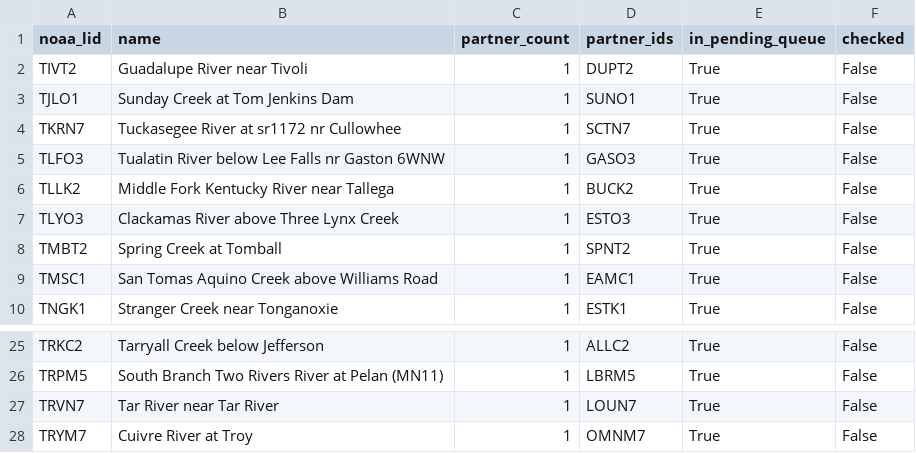
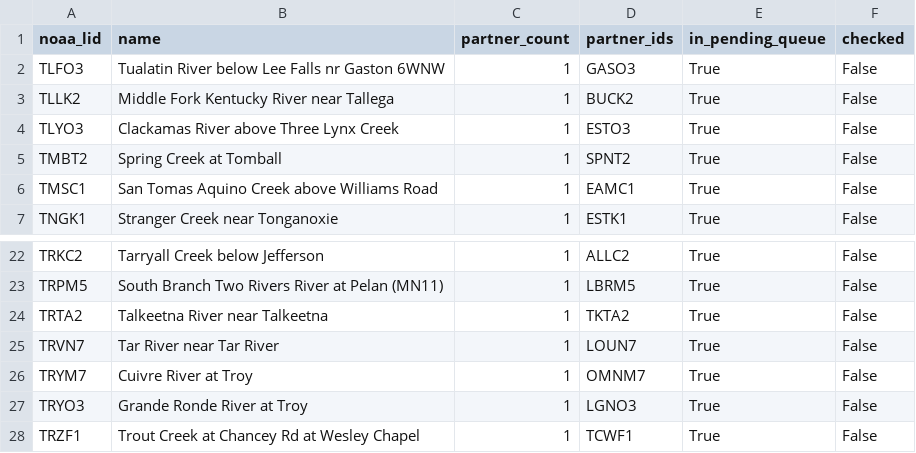
Before and after one commit to pbangiola/paddlersmap, a CSV file: data/network_audit/single_partner_endpoints.csv, drawn as a sheet; only a part is shown, gaps mark what is left out; the shorter side is filled out with more unchanged rows.

```diff
--- a/data/network_audit/single_partner_endpoints.csv
+++ b/data/network_audit/single_partner_endpoints.csv
@@ -1,5 +1,2 @@
 noaa_lid,name,partner_count,partner_ids,in_pending_queue,checked
-TIVT2,Guadalupe River near Tivoli,1,DUPT2,True,False
-TJLO1,Sunday Creek at Tom Jenkins Dam,1,SUNO1,True,False
-TKRN7,Tuckasegee River at sr1172 nr Cullowhee,1,SCTN7,True,False
 TLFO3,Tualatin River below Lee Falls nr Gaston 6WNW,1,GASO3,True,False
@@ -26,2 +23,3 @@ TRKC2,Tarryall Creek below Jefferson,1,ALLC2,True,False
 TRPM5,South Branch Two Rivers River at Pelan (MN11),1,LBRM5,True,False
+TRTA2,Talkeetna River near Talkeetna,1,TKTA2,True,False
 TRVN7,Tar River near Tar River,1,LOUN7,True,False
```
Also changed, not shown: data/network_audit/unchecked_endpoints.csv, 3 other files.
